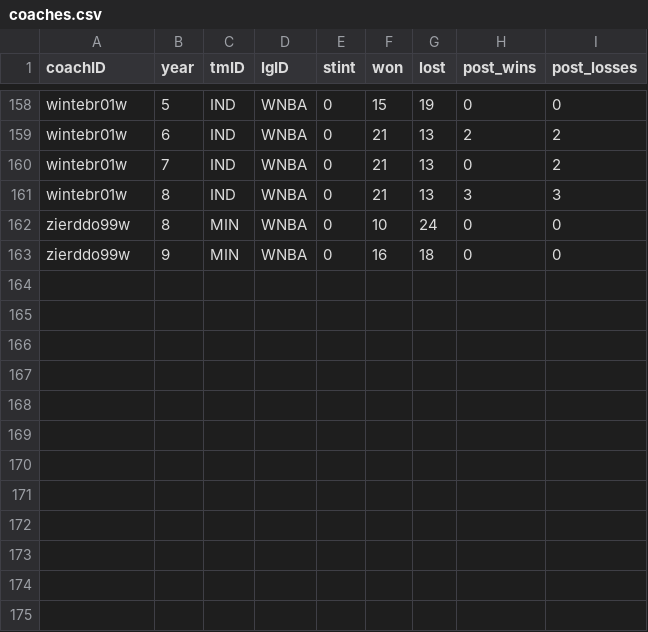
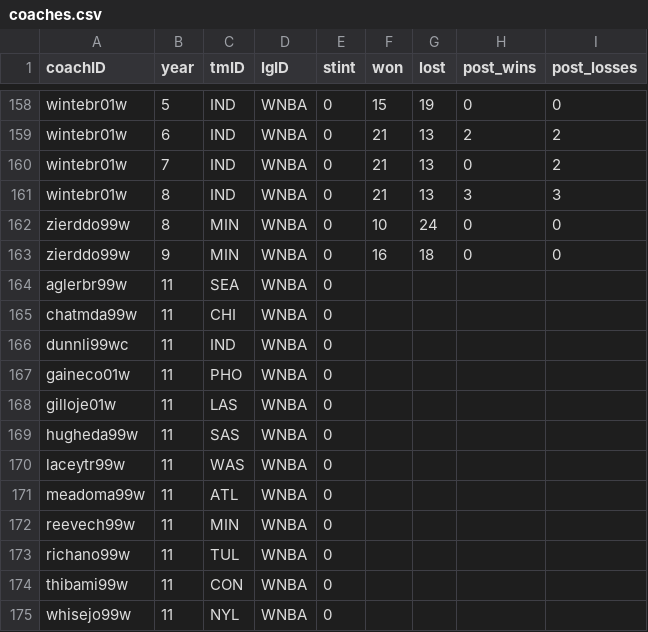
Before and after one commit to gcsam11/MLProject, a CSV file: data/coaches.csv, drawn as a sheet; only a part is shown, gaps mark what is left out.

```diff
--- a/data/coaches.csv
+++ b/data/coaches.csv
@@ -163 +163,13 @@
 "zierddo99w",9,"MIN","WNBA",0,16,18,0,0
+"aglerbr99w",11,SEA,WNBA,0
+"chatmda99w",11,CHI,WNBA,0
+"dunnli99wc",11,IND,WNBA,0
+"gaineco01w",11,PHO,WNBA,0
+"gilloje01w",11,LAS,WNBA,0
+"hugheda99w",11,SAS,WNBA,0
+"laceytr99w",11,WAS,WNBA,0
+"meadoma99w",11,ATL,WNBA,0
+"reevech99w",11,MIN,WNBA,0
+"richano99w",11,TUL,WNBA,0
+"thibami99w",11,CON,WNBA,0
+"whisejo99w",11,NYL,WNBA,0
```
Also changed, not shown: cleaned_data/coaches.csv, cleaned_data/coaches_ema.csv, 11 other files.
